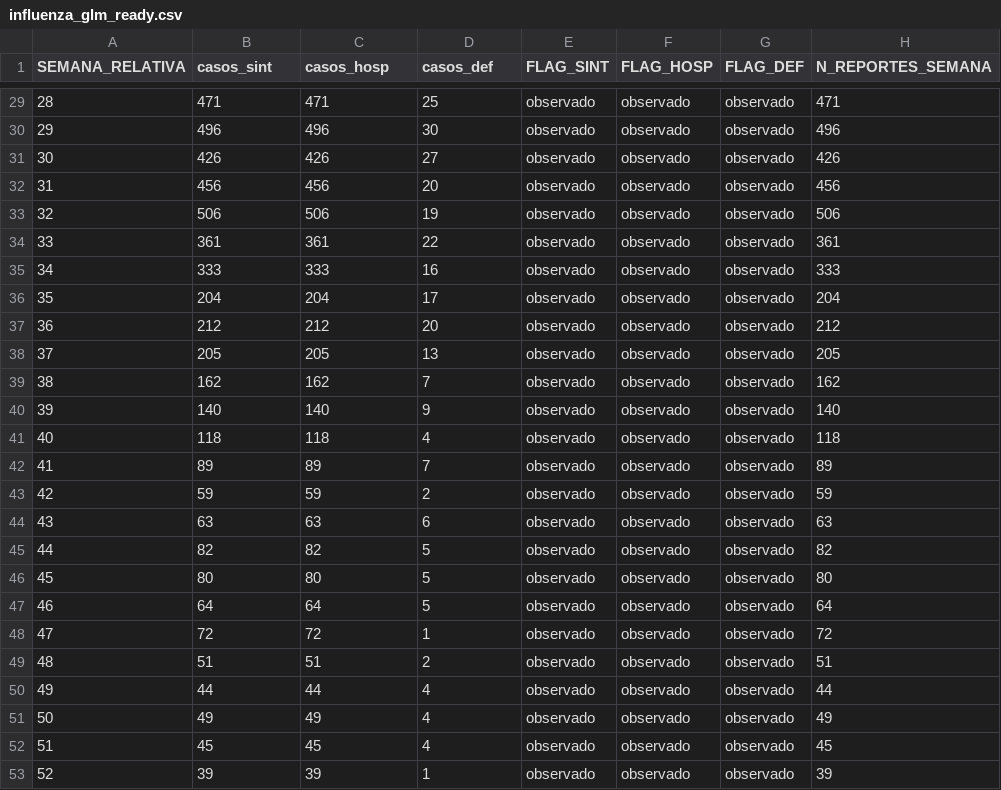
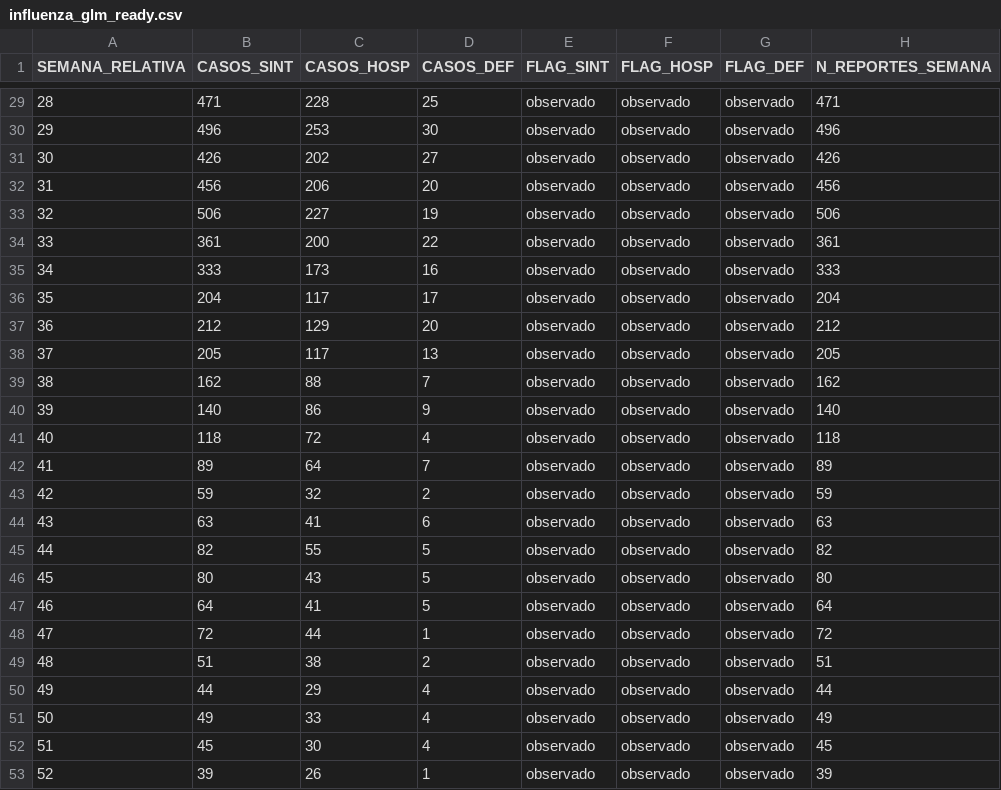
Before and after one commit to skiourosnet/Analisis-Numerico, a CSV file: Analisis de datos de influenza/influenza_glm_ready.csv, drawn as a sheet; only a part is shown, gaps mark what is left out; the diff covers the shown part only; the diff names each change by its address in the sheet, - before the commit and + after, or states it on an @@ line.

```diff
--- a/Analisis de datos de influenza/influenza_glm_ready.csv
+++ b/Analisis de datos de influenza/influenza_glm_ready.csv
-B1: casos_sint
+B1: CASOS_SINT
-C1: casos_hosp
+C1: CASOS_HOSP
-D1: casos_def
+D1: CASOS_DEF
-C29 (CASOS_HOSP): 471
+C29 (CASOS_HOSP): 228
-C30 (CASOS_HOSP): 496
+C30 (CASOS_HOSP): 253
-C31 (CASOS_HOSP): 426
+C31 (CASOS_HOSP): 202
-C32 (CASOS_HOSP): 456
+C32 (CASOS_HOSP): 206
-C33 (CASOS_HOSP): 506
+C33 (CASOS_HOSP): 227
-C34 (CASOS_HOSP): 361
+C34 (CASOS_HOSP): 200
-C35 (CASOS_HOSP): 333
+C35 (CASOS_HOSP): 173
-C36 (CASOS_HOSP): 204
+C36 (CASOS_HOSP): 117
-C37 (CASOS_HOSP): 212
+C37 (CASOS_HOSP): 129
-C38 (CASOS_HOSP): 205
+C38 (CASOS_HOSP): 117
-C39 (CASOS_HOSP): 162
+C39 (CASOS_HOSP): 88
-C40 (CASOS_HOSP): 140
+C40 (CASOS_HOSP): 86
-C41 (CASOS_HOSP): 118
+C41 (CASOS_HOSP): 72
-C42 (CASOS_HOSP): 89
+C42 (CASOS_HOSP): 64
-C43 (CASOS_HOSP): 59
+C43 (CASOS_HOSP): 32
-C44 (CASOS_HOSP): 63
+C44 (CASOS_HOSP): 41
-C45 (CASOS_HOSP): 82
+C45 (CASOS_HOSP): 55
-C46 (CASOS_HOSP): 80
+C46 (CASOS_HOSP): 43
-C47 (CASOS_HOSP): 64
+C47 (CASOS_HOSP): 41
-C48 (CASOS_HOSP): 72
+C48 (CASOS_HOSP): 44
-C49 (CASOS_HOSP): 51
+C49 (CASOS_HOSP): 38
-C50 (CASOS_HOSP): 44
+C50 (CASOS_HOSP): 29
-C51 (CASOS_HOSP): 49
+C51 (CASOS_HOSP): 33
-C52 (CASOS_HOSP): 45
+C52 (CASOS_HOSP): 30
-C53 (CASOS_HOSP): 39
+C53 (CASOS_HOSP): 26
```
Also changed, not shown: 23 edited cells elsewhere in this file, 3 other files.
